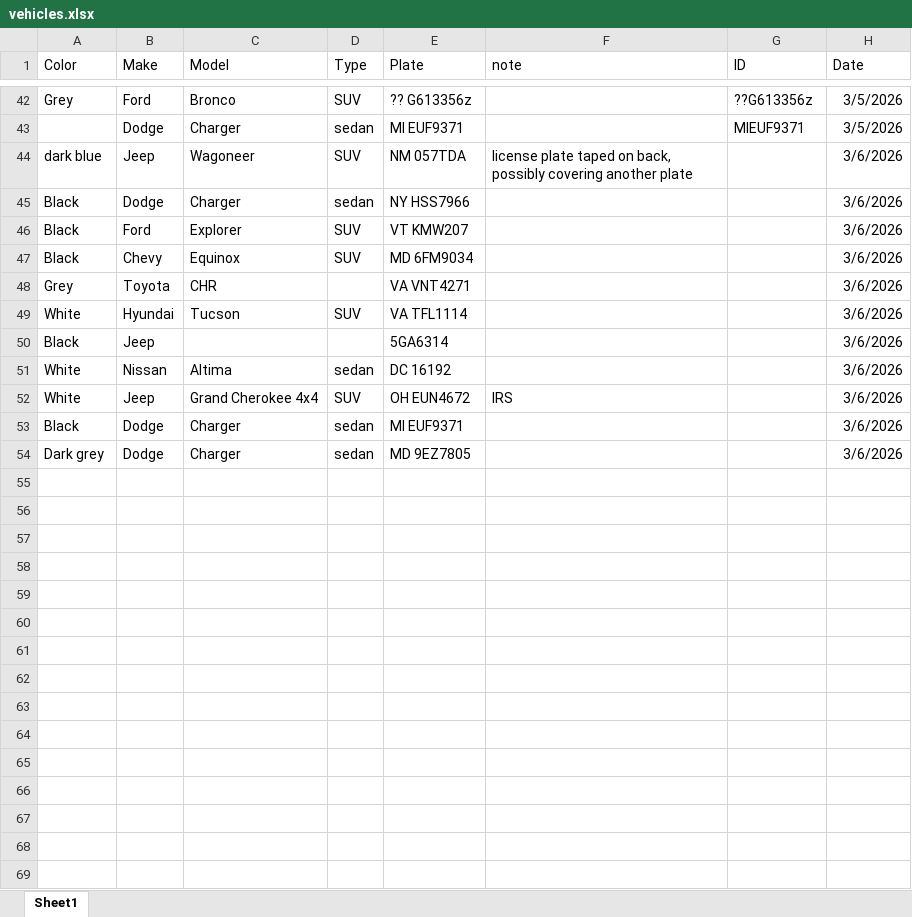
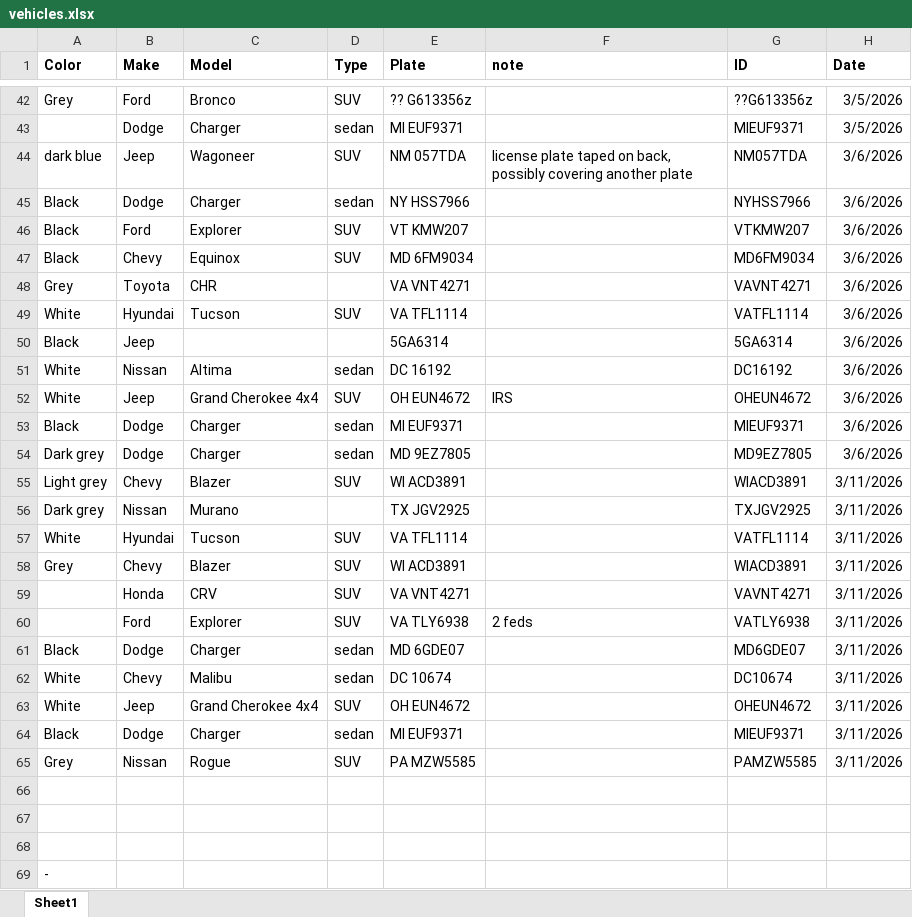
Before and after one commit to Sandy368368/vehicle-search, an Excel workbook: vehicles.xlsx, sheet Sheet1, drawn as a sheet; only a part is shown, gaps mark what is left out; values as stored, in another font and other column widths than the file's, no borders; the diff names each change by its address in the sheet, - before the commit and + after, or states it on an @@ line.

Commit message:
Add files via upload

```diff
--- a/vehicles.xlsx (sheet Sheet1)
+++ b/vehicles.xlsx (sheet Sheet1)
-A1:H1 bold: off
+A1:H1 bold: on
-G44 (ID): (empty)
+G44 (ID): NM057TDA
-G45 (ID): (empty)
+G45 (ID): NYHSS7966
-G46 (ID): (empty)
+G46 (ID): VTKMW207
-G47 (ID): (empty)
+G47 (ID): MD6FM9034
-G48 (ID): (empty)
+G48 (ID): VAVNT4271
-G49 (ID): (empty)
+G49 (ID): VATFL1114
-G50 (ID): (empty)
+G50 (ID): 5GA6314
-G51 (ID): (empty)
+G51 (ID): DC16192
-G52 (ID): (empty)
+G52 (ID): OHEUN4672
-G53 (ID): (empty)
+G53 (ID): MIEUF9371
-G54 (ID): (empty)
+G54 (ID): MD9EZ7805
+row 55: Light grey | Chevy | Blazer | SUV | WI ACD3891 |  | WIACD3891 | 3/11/2026
+row 56: Dark grey | Nissan | Murano |  | TX JGV2925 |  | TXJGV2925 | 3/11/2026
+row 57: White | Hyundai | Tucson | SUV | VA TFL1114 |  | VATFL1114 | 3/11/2026
+row 58: Grey | Chevy | Blazer | SUV | WI ACD3891 |  | WIACD3891 | 3/11/2026
+row 59:  | Honda | CRV | SUV | VA VNT4271 |  | VAVNT4271 | 3/11/2026
+row 60:  | Ford | Explorer | SUV | VA TLY6938 | 2 feds | VATLY6938 | 3/11/2026
+row 61: Black | Dodge | Charger | sedan | MD 6GDE07 |  | MD6GDE07 | 3/11/2026
+row 62: White | Chevy | Malibu | sedan | DC 10674 |  | DC10674 | 3/11/2026
+row 63: White | Jeep | Grand Cherokee 4x4 | SUV | OH EUN4672 |  | OHEUN4672 | 3/11/2026
+row 64: Black | Dodge | Charger | sedan | MI EUF9371 |  | MIEUF9371 | 3/11/2026
+row 65: Grey | Nissan | Rogue | SUV | PA MZW5585 |  | PAMZW5585 | 3/11/2026
+row 66: (empty)
+row 67: (empty)
+row 68: (empty)
+row 69: -
```
